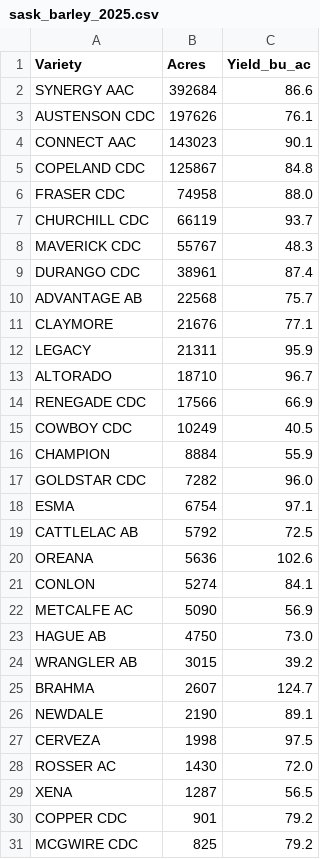
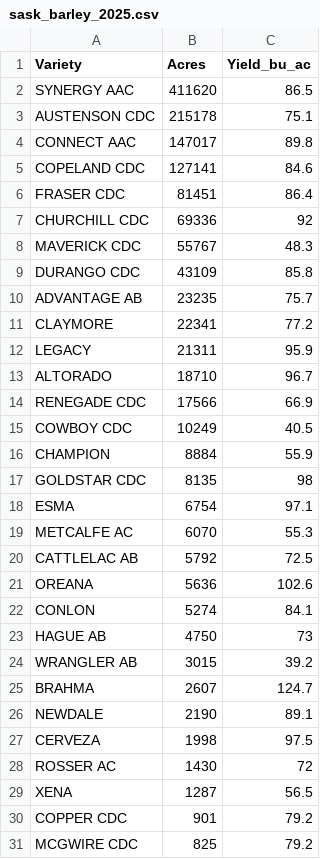
Before and after one commit to peterJslade/arec261-textbook, a CSV file: practice/data/sask_barley_2025.csv, drawn as a sheet; only a part is shown.

```diff
--- a/practice/data/sask_barley_2025.csv
+++ b/practice/data/sask_barley_2025.csv
@@ -1,12 +1,12 @@
 Variety,Acres,Yield_bu_ac
-SYNERGY AAC,392684,86.6
-AUSTENSON CDC,197626,76.1
-CONNECT AAC,143023,90.1
-COPELAND CDC,125867,84.8
-FRASER CDC,74958,88.0
-CHURCHILL CDC,66119,93.7
+SYNERGY AAC,411620,86.5
+AUSTENSON CDC,215178,75.1
+CONNECT AAC,147017,89.8
+COPELAND CDC,127141,84.6
+FRASER CDC,81451,86.4
+CHURCHILL CDC,69336,92
 MAVERICK CDC,55767,48.3
-DURANGO CDC,38961,87.4
-ADVANTAGE AB,22568,75.7
-CLAYMORE,21676,77.1
+DURANGO CDC,43109,85.8
+ADVANTAGE AB,23235,75.7
+CLAYMORE,22341,77.2
 LEGACY,21311,95.9
@@ -16,4 +16,5 @@ COWBOY CDC,10249,40.5
 CHAMPION,8884,55.9
-GOLDSTAR CDC,7282,96.0
+GOLDSTAR CDC,8135,98
 ESMA,6754,97.1
+METCALFE AC,6070,55.3
 CATTLELAC AB,5792,72.5
@@ -21,4 +22,3 @@ OREANA,5636,102.6
 CONLON,5274,84.1
-METCALFE AC,5090,56.9
-HAGUE AB,4750,73.0
+HAGUE AB,4750,73
 WRANGLER AB,3015,39.2
@@ -27,3 +27,3 @@ NEWDALE,2190,89.1
 CERVEZA,1998,97.5
-ROSSER AC,1430,72.0
+ROSSER AC,1430,72
 XENA,1287,56.5
```
Also changed, not shown: 5 other files.
